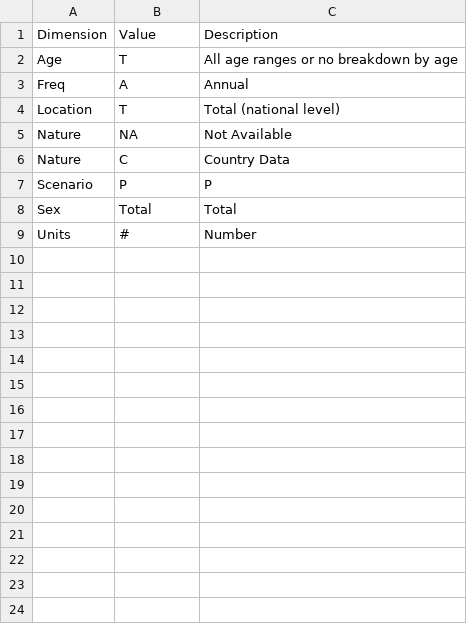
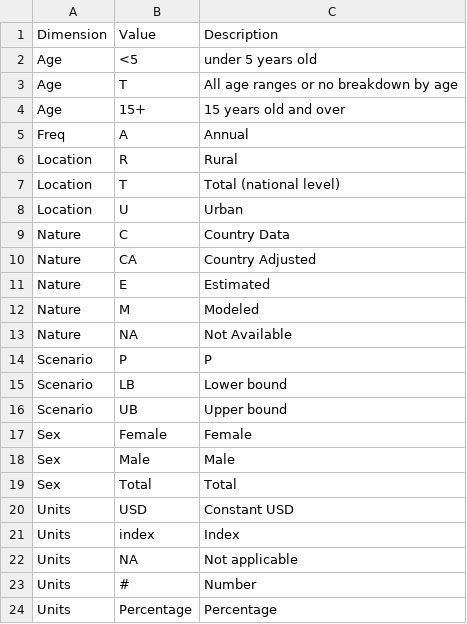
Before and after one commit to shraddha0110/SDGsDataPackage, a CSV file: dimensionvalues.csv, drawn as a sheet.

```diff
--- a/dimensionvalues.csv
+++ b/dimensionvalues.csv
@@ -1,9 +1,24 @@
 Dimension,Value,Description
+Age,<5,under 5 years old
 Age,T,All age ranges or no breakdown by age
+Age,15+,15 years old and over
 Freq,A,Annual
+Location,R,Rural
 Location,T,Total (national level)
+Location,U,Urban
+Nature,C,Country Data
+Nature,CA,Country Adjusted
+Nature,E,Estimated
+Nature,M,Modeled
 Nature,NA,Not Available
-Nature,C,Country Data
 Scenario,P,P
+Scenario,LB,Lower bound
+Scenario,UB,Upper bound
+Sex,Female,Female
+Sex,Male,Male
 Sex,Total,Total
+Units,USD,Constant USD
+Units,index,Index
+Units,NA,Not applicable
 Units,#,Number
+Units,Percentage,Percentage
```
Also changed, not shown: 3 other files.
